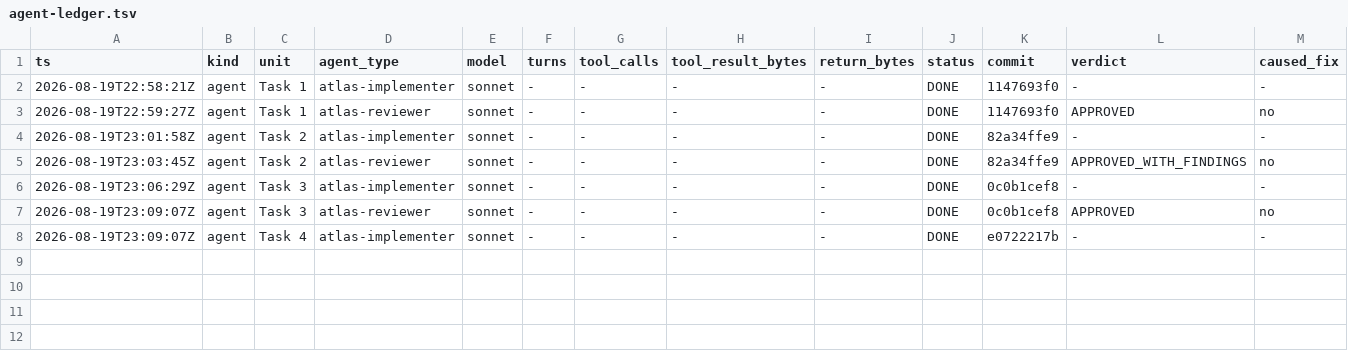
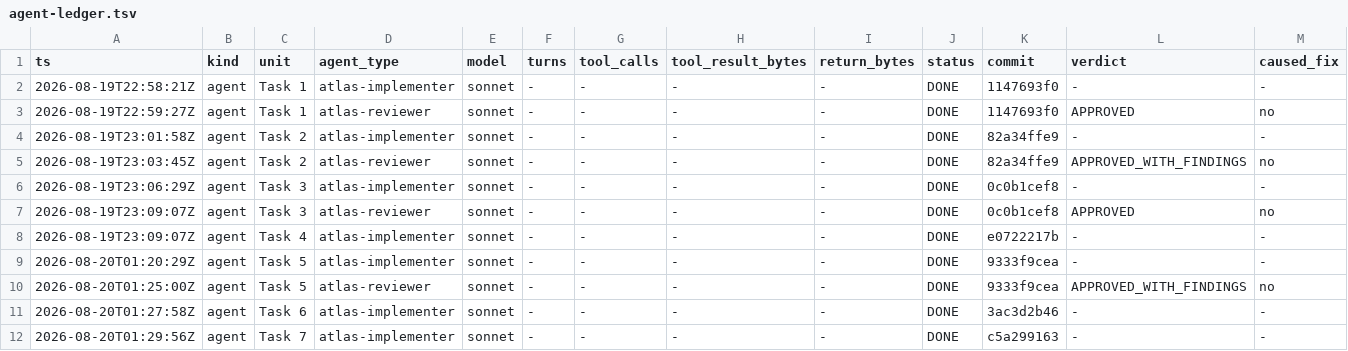
Before and after one commit to Chronicle20/atlas, a TSV file: docs/tasks/task-242-sparse-tenant-provisioning/agent-ledger.tsv, drawn as a sheet; only a part is shown; rows hold the shown columns only; the diff names each change by its address in the sheet, - before the commit and + after, or states it on an @@ line.

Commit message:
docs(task-242): per-task review artifacts for Tasks 5-7

```diff
--- a/docs/tasks/task-242-sparse-tenant-provisioning/agent-ledger.tsv
+++ b/docs/tasks/task-242-sparse-tenant-provisioning/agent-ledger.tsv
+row 9: 2026-08-20T01:20:29Z | agent | Task 5 | atlas-implementer | sonnet | - | - | - | - | DONE | 9333f9cea | - | -
+row 10: 2026-08-20T01:25:00Z | agent | Task 5 | atlas-reviewer | sonnet | - | - | - | - | DONE | 9333f9cea | APPROVED_WITH_FINDINGS | no
+row 11: 2026-08-20T01:27:58Z | agent | Task 6 | atlas-implementer | sonnet | - | - | - | - | DONE | 3ac3d2b46 | - | -
+row 12: 2026-08-20T01:29:56Z | agent | Task 7 | atlas-implementer | sonnet | - | - | - | - | DONE | c5a299163 | - | -
```
Also changed, not shown: 3 other files.
